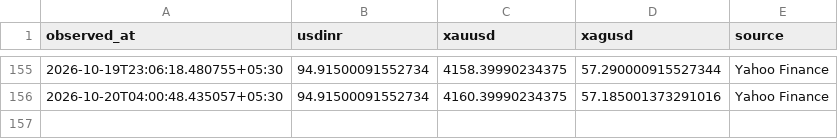
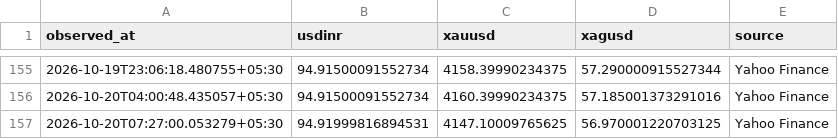
Before and after one commit to Dhruv-vm/GoldSense-AI, a CSV file: data/market/market_rates.csv, drawn as a sheet; only a part is shown, gaps mark what is left out; the diff names each change by its address in the sheet, - before the commit and + after, or states it on an @@ line.

```diff
--- a/data/market/market_rates.csv
+++ b/data/market/market_rates.csv
+row 157: 2026-10-20T07:27:00.053279+05:30 | 94.91999816894531 | 4147.10009765625 | 56.970001220703125 | Yahoo Finance
```
